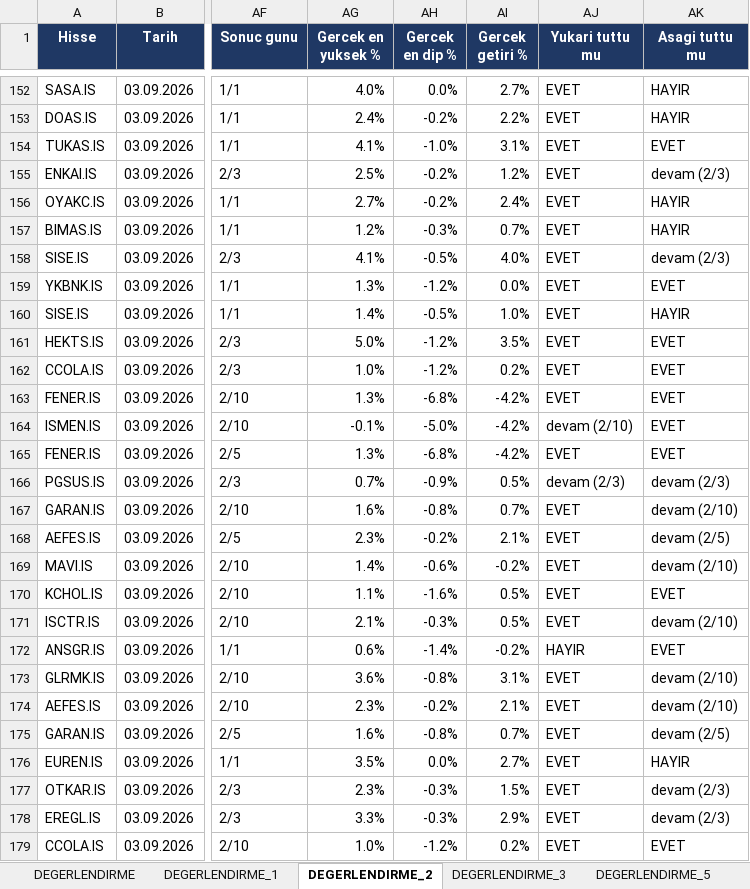
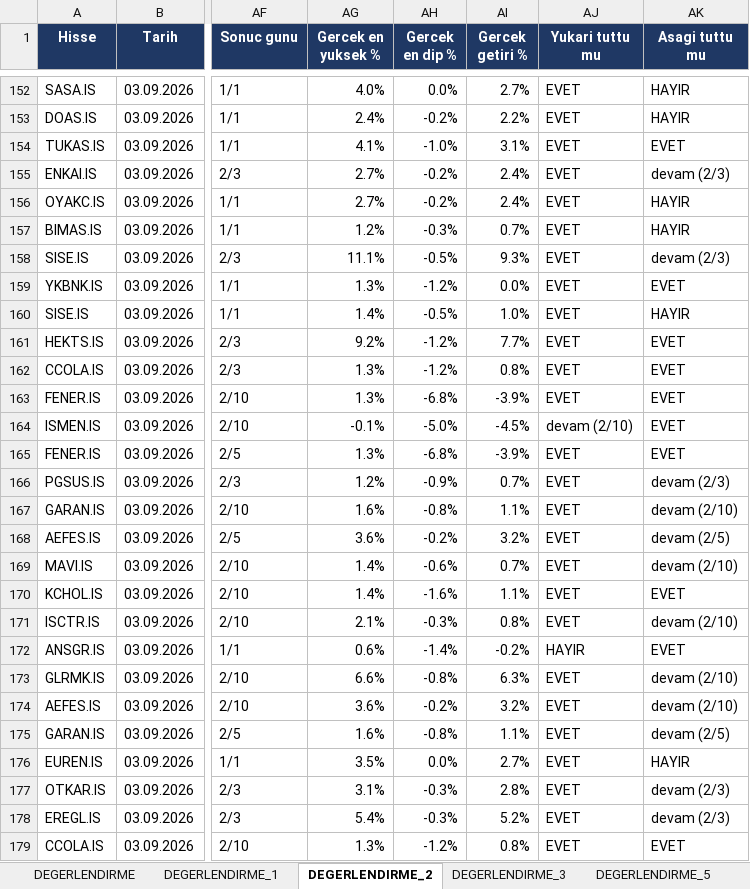
Before and after one commit to serkanche/portfoy, an Excel workbook: PHL_tr.xlsx, sheet DEGERLENDIRME_2, drawn as a sheet; only a part is shown, gaps mark what is left out; values as stored, in another font and other column widths than the file's, no borders; conditional formats not drawn; the diff covers the shown part only; the diff names each change by its address in the sheet, - before the commit and + after, or states it on an @@ line.

```diff
--- a/PHL_tr.xlsx (sheet DEGERLENDIRME_2)
+++ b/PHL_tr.xlsx (sheet DEGERLENDIRME_2)
-AG155 (Gercek en yuksek %): 2.5%
+AG155 (Gercek en yuksek %): 2.7%
-AI155 (Gercek getiri %): 1.2%
+AI155 (Gercek getiri %): 2.4%
-AG158 (Gercek en yuksek %): 4.1%
+AG158 (Gercek en yuksek %): 11.1%
-AI158 (Gercek getiri %): 4.0%
+AI158 (Gercek getiri %): 9.3%
-AG161 (Gercek en yuksek %): 5.0%
+AG161 (Gercek en yuksek %): 9.2%
-AI161 (Gercek getiri %): 3.5%
+AI161 (Gercek getiri %): 7.7%
-AG162 (Gercek en yuksek %): 1.0%
+AG162 (Gercek en yuksek %): 1.3%
-AI162 (Gercek getiri %): 0.2%
+AI162 (Gercek getiri %): 0.8%
-AI163 (Gercek getiri %): -4.2%
+AI163 (Gercek getiri %): -3.9%
-AI164 (Gercek getiri %): -4.2%
+AI164 (Gercek getiri %): -4.5%
-AI165 (Gercek getiri %): -4.2%
+AI165 (Gercek getiri %): -3.9%
-AG166 (Gercek en yuksek %): 0.7%
+AG166 (Gercek en yuksek %): 1.2%
-AI166 (Gercek getiri %): 0.5%
+AI166 (Gercek getiri %): 0.7%
-AJ166 (Yukari tuttu mu): devam (2/3)
+AJ166 (Yukari tuttu mu): EVET
-AI167 (Gercek getiri %): 0.7%
+AI167 (Gercek getiri %): 1.1%
-AG168 (Gercek en yuksek %): 2.3%
+AG168 (Gercek en yuksek %): 3.6%
-AI168 (Gercek getiri %): 2.1%
+AI168 (Gercek getiri %): 3.2%
-AI169 (Gercek getiri %): -0.2%
+AI169 (Gercek getiri %): 0.7%
-AG170 (Gercek en yuksek %): 1.1%
+AG170 (Gercek en yuksek %): 1.4%
-AI170 (Gercek getiri %): 0.5%
+AI170 (Gercek getiri %): 1.1%
-AI171 (Gercek getiri %): 0.5%
+AI171 (Gercek getiri %): 0.8%
-AG173 (Gercek en yuksek %): 3.6%
+AG173 (Gercek en yuksek %): 6.6%
-AI173 (Gercek getiri %): 3.1%
+AI173 (Gercek getiri %): 6.3%
-AG174 (Gercek en yuksek %): 2.3%
+AG174 (Gercek en yuksek %): 3.6%
-AI174 (Gercek getiri %): 2.1%
+AI174 (Gercek getiri %): 3.2%
-AI175 (Gercek getiri %): 0.7%
+AI175 (Gercek getiri %): 1.1%
-AG177 (Gercek en yuksek %): 2.3%
+AG177 (Gercek en yuksek %): 3.1%
-AI177 (Gercek getiri %): 1.5%
+AI177 (Gercek getiri %): 2.8%
-AG178 (Gercek en yuksek %): 3.3%
+AG178 (Gercek en yuksek %): 5.4%
-AI178 (Gercek getiri %): 2.9%
+AI178 (Gercek getiri %): 5.2%
-AG179 (Gercek en yuksek %): 1.0%
+AG179 (Gercek en yuksek %): 1.3%
-AI179 (Gercek getiri %): 0.2%
+AI179 (Gercek getiri %): 0.8%
```
Also changed, not shown: 322 edited cells elsewhere in this sheet, sheet DEGERLENDIRME, sheet DEGERLENDIRME_1, sheet DEGERLENDIRME_3, sheet DEGERLENDIRME_5.
